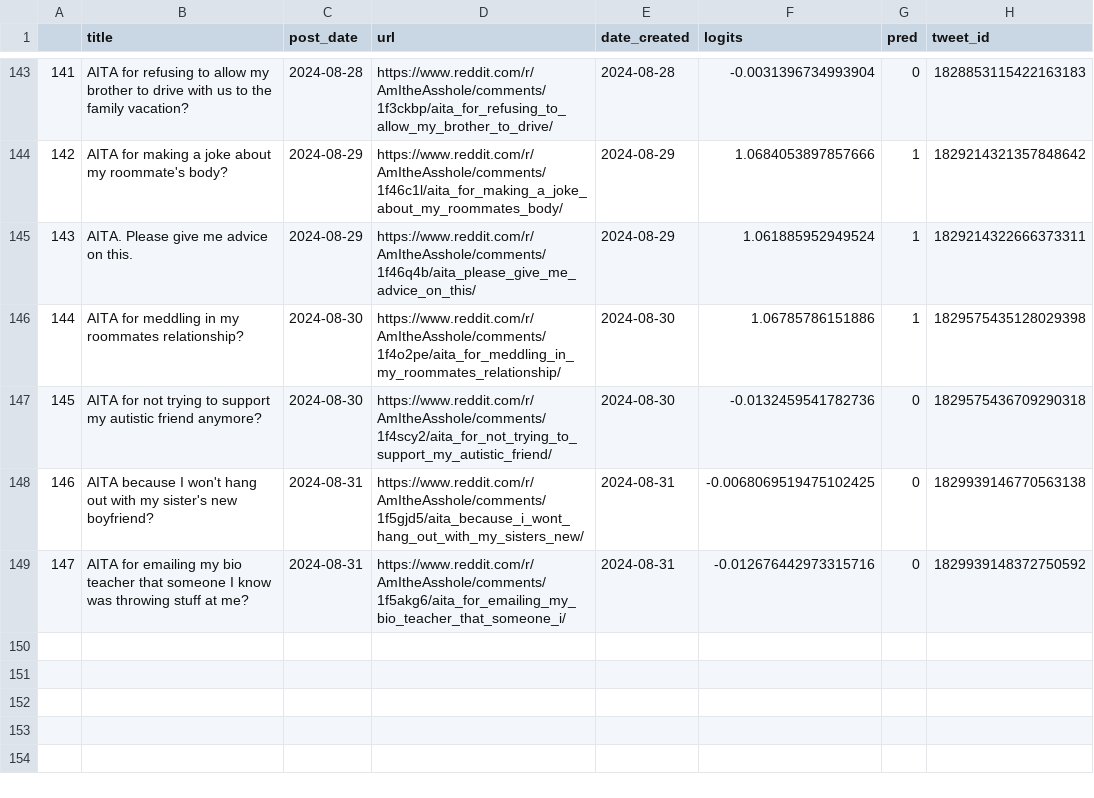
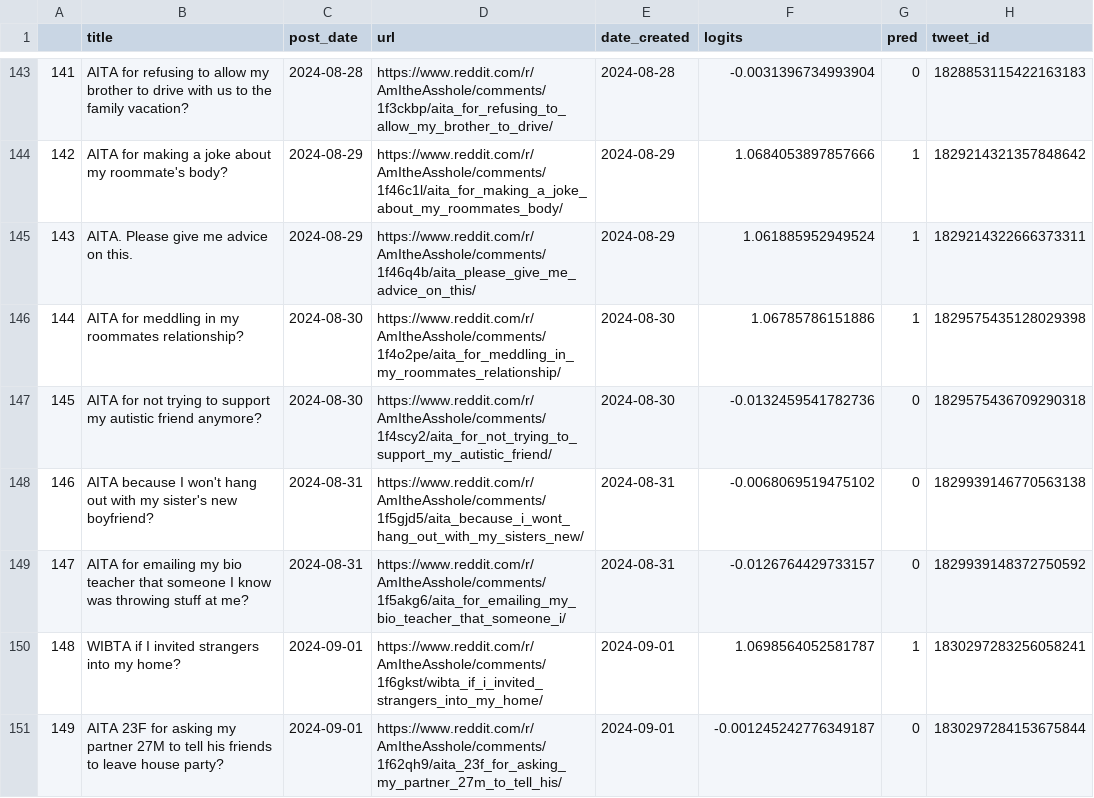
Before and after one commit to walkerped/aita_kaggle_app_tracking, a CSV file: app_tracking/prediction_sheets/unresolved_predictions.csv, drawn as a sheet; only a part is shown, gaps mark what is left out.

Commit message:
kaggle update tracking sheets

```diff
--- a/app_tracking/prediction_sheets/unresolved_predictions.csv
+++ b/app_tracking/prediction_sheets/unresolved_predictions.csv
@@ -149,3 +149,5 @@
 145,AITA for not trying to support my autistic friend anymore?,2024-08-30,https://www.reddit.com/r/AmItheAsshole/comments/1f4scy2/aita_for_not_trying_to_support_my_autistic_friend/,2024-08-30,-0.0132459541782736,0,1829575436709290318
-146,AITA because I won't hang out with my sister's new boyfriend? ,2024-08-31,https://www.reddit.com/r/AmItheAsshole/comments/1f5gjd5/aita_because_i_wont_hang_out_with_my_sisters_new/,2024-08-31,-0.0068069519475102425,0,1829939146770563138
-147,AITA for emailing my bio teacher that someone I know was throwing stuff at me?,2024-08-31,https://www.reddit.com/r/AmItheAsshole/comments/1f5akg6/aita_for_emailing_my_bio_teacher_that_someone_i/,2024-08-31,-0.012676442973315716,0,1829939148372750592
+146,AITA because I won't hang out with my sister's new boyfriend? ,2024-08-31,https://www.reddit.com/r/AmItheAsshole/comments/1f5gjd5/aita_because_i_wont_hang_out_with_my_sisters_new/,2024-08-31,-0.0068069519475102,0,1829939146770563138
+147,AITA for emailing my bio teacher that someone I know was throwing stuff at me?,2024-08-31,https://www.reddit.com/r/AmItheAsshole/comments/1f5akg6/aita_for_emailing_my_bio_teacher_that_someone_i/,2024-08-31,-0.0126764429733157,0,1829939148372750592
+148,WIBTA if I invited strangers into my home?,2024-09-01,https://www.reddit.com/r/AmItheAsshole/comments/1f6gkst/wibta_if_i_invited_strangers_into_my_home/,2024-09-01,1.0698564052581787,1,1830297283256058241
+149,AITA 23F for asking my partner 27M to tell his friends to leave house party? ,2024-09-01,https://www.reddit.com/r/AmItheAsshole/comments/1f62qh9/aita_23f_for_asking_my_partner_27m_to_tell_his/,2024-09-01,-0.001245242776349187,0,1830297284153675844
```
Also changed, not shown: 2 other files.
